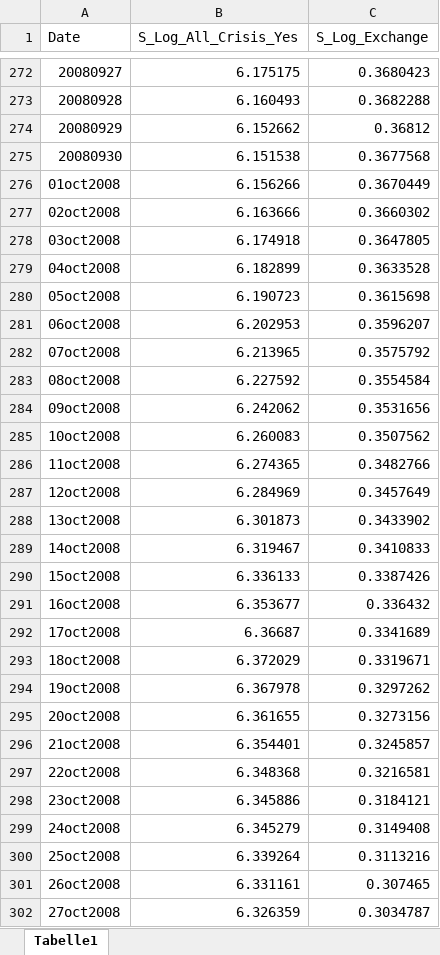
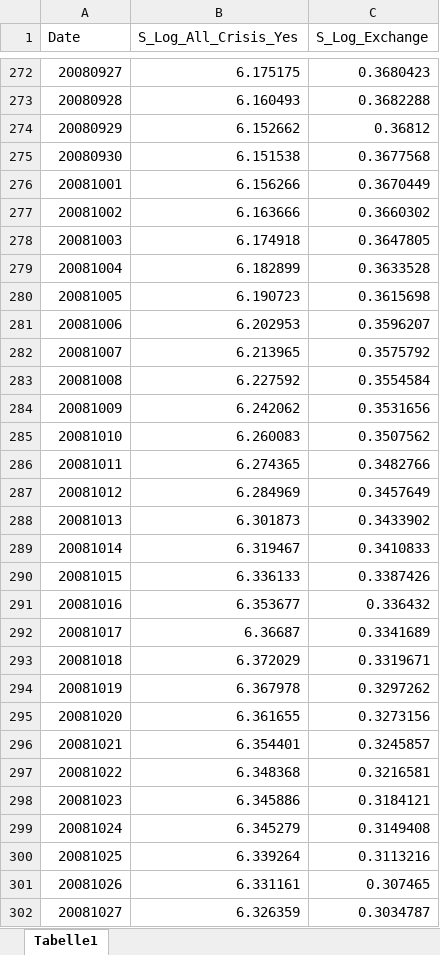
Before and after one commit to VictorReijgwart/ds17-proj, an Excel workbook: clean_data/From2008.xlsx, sheet Tabelle1, drawn as a sheet; only a part is shown, gaps mark what is left out; values as stored, in another font and other column widths than the file's, no borders; the diff covers the shown part only; the diff names each change by its address in the sheet, - before the commit and + after, or states it on an @@ line.

```diff
--- a/clean_data/From2008.xlsx (sheet Tabelle1)
+++ b/clean_data/From2008.xlsx (sheet Tabelle1)
-A276 (Date): 01oct2008
+A276 (Date): 20081001
-A277 (Date): 02oct2008
+A277 (Date): 20081002
-A278 (Date): 03oct2008
+A278 (Date): 20081003
-A279 (Date): 04oct2008
+A279 (Date): 20081004
-A280 (Date): 05oct2008
+A280 (Date): 20081005
-A281 (Date): 06oct2008
+A281 (Date): 20081006
-A282 (Date): 07oct2008
+A282 (Date): 20081007
-A283 (Date): 08oct2008
+A283 (Date): 20081008
-A284 (Date): 09oct2008
+A284 (Date): 20081009
-A285 (Date): 10oct2008
+A285 (Date): 20081010
-A286 (Date): 11oct2008
+A286 (Date): 20081011
-A287 (Date): 12oct2008
+A287 (Date): 20081012
-A288 (Date): 13oct2008
+A288 (Date): 20081013
-A289 (Date): 14oct2008
+A289 (Date): 20081014
-A290 (Date): 15oct2008
+A290 (Date): 20081015
-A291 (Date): 16oct2008
+A291 (Date): 20081016
-A292 (Date): 17oct2008
+A292 (Date): 20081017
-A293 (Date): 18oct2008
+A293 (Date): 20081018
-A294 (Date): 19oct2008
+A294 (Date): 20081019
-A295 (Date): 20oct2008
+A295 (Date): 20081020
-A296 (Date): 21oct2008
+A296 (Date): 20081021
-A297 (Date): 22oct2008
+A297 (Date): 20081022
-A298 (Date): 23oct2008
+A298 (Date): 20081023
-A299 (Date): 24oct2008
+A299 (Date): 20081024
-A300 (Date): 25oct2008
+A300 (Date): 20081025
-A301 (Date): 26oct2008
+A301 (Date): 20081026
-A302 (Date): 27oct2008
+A302 (Date): 20081027
```
Also changed, not shown: 1120 edited cells elsewhere in this sheet, 23 other files.
